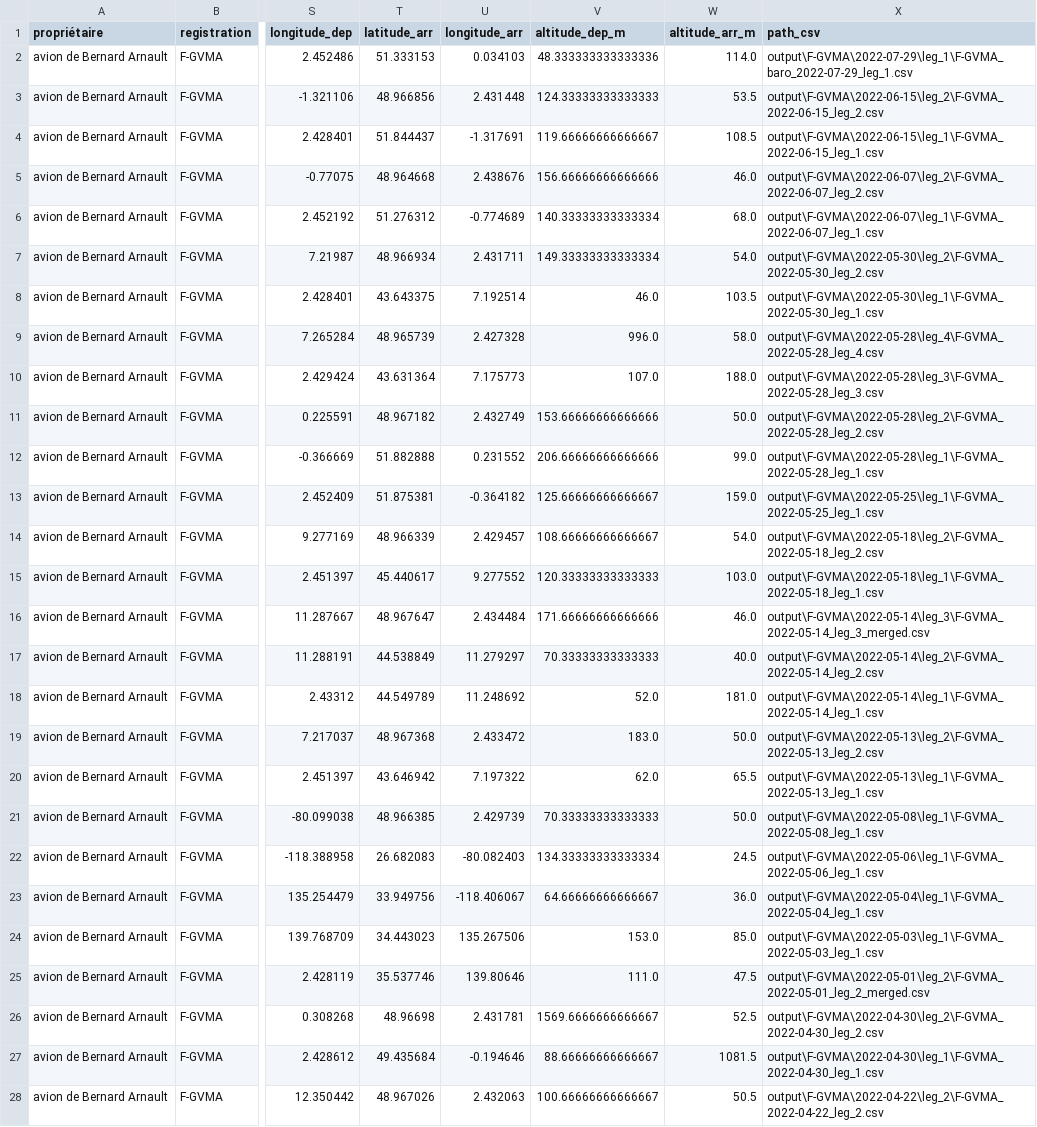
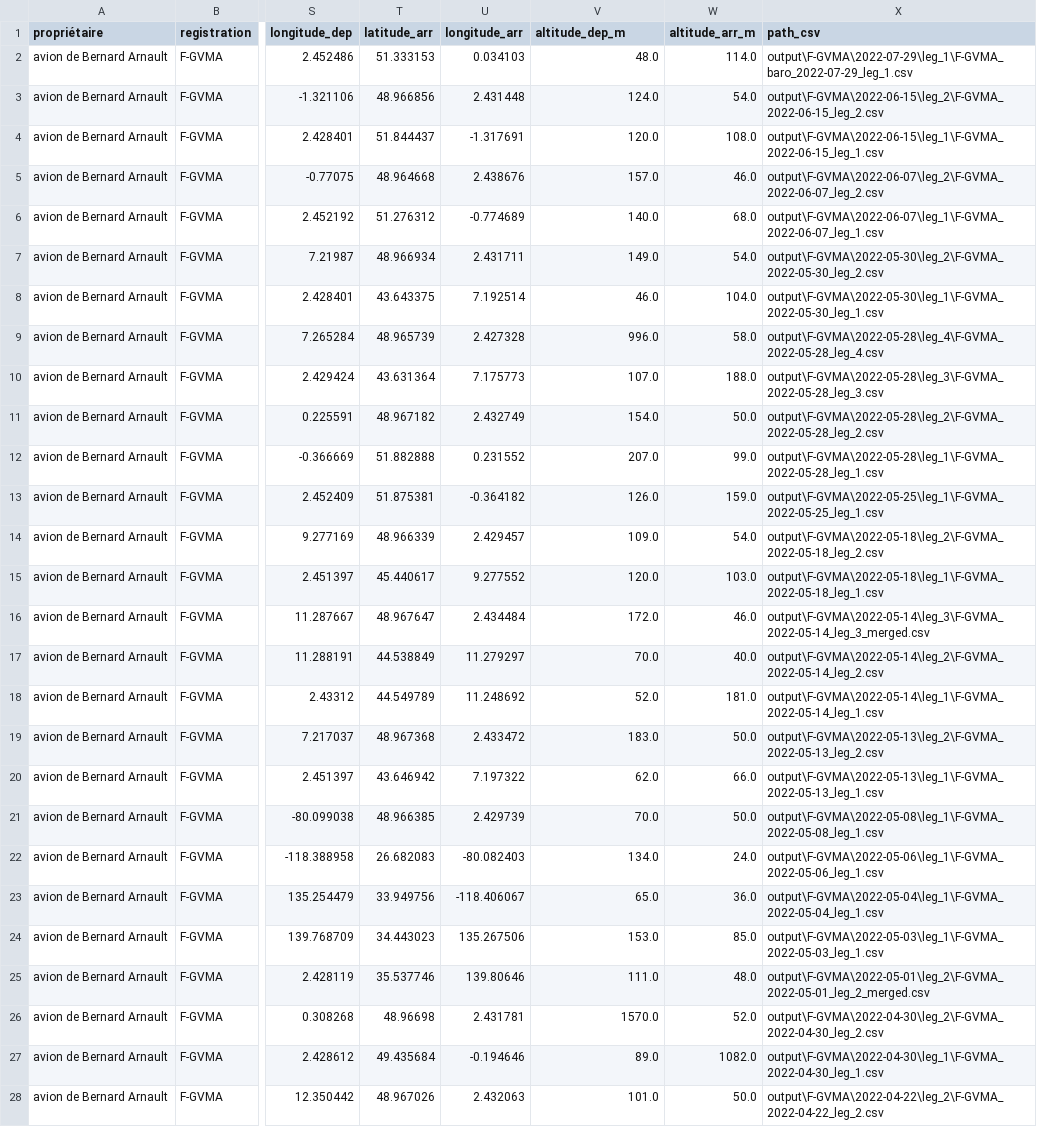
Before and after one commit to GeneralDeGaulle/i_fly_bernard, a CSV file: output/F-GVMA/F-GVMA_flight_data_all.csv, drawn as a sheet; only a part is shown, gaps mark what is left out; the diff covers the shown part only; the diff names each change by its address in the sheet, - before the commit and + after, or states it on an @@ line.

```diff
--- a/output/F-GVMA/F-GVMA_flight_data_all.csv
+++ b/output/F-GVMA/F-GVMA_flight_data_all.csv
-V2 (altitude_dep_m): 48.333333333333336
+V2 (altitude_dep_m): 48.0
-V3 (altitude_dep_m): 124.33333333333333
+V3 (altitude_dep_m): 124.0
-W3 (altitude_arr_m): 53.5
+W3 (altitude_arr_m): 54.0
-V4 (altitude_dep_m): 119.66666666666667
+V4 (altitude_dep_m): 120.0
-W4 (altitude_arr_m): 108.5
+W4 (altitude_arr_m): 108.0
-V5 (altitude_dep_m): 156.66666666666666
+V5 (altitude_dep_m): 157.0
-V6 (altitude_dep_m): 140.33333333333334
+V6 (altitude_dep_m): 140.0
-V7 (altitude_dep_m): 149.33333333333334
+V7 (altitude_dep_m): 149.0
-W8 (altitude_arr_m): 103.5
+W8 (altitude_arr_m): 104.0
-V11 (altitude_dep_m): 153.66666666666666
+V11 (altitude_dep_m): 154.0
-V12 (altitude_dep_m): 206.66666666666666
+V12 (altitude_dep_m): 207.0
-V13 (altitude_dep_m): 125.66666666666667
+V13 (altitude_dep_m): 126.0
-V14 (altitude_dep_m): 108.66666666666667
+V14 (altitude_dep_m): 109.0
-V15 (altitude_dep_m): 120.33333333333333
+V15 (altitude_dep_m): 120.0
-V16 (altitude_dep_m): 171.66666666666666
+V16 (altitude_dep_m): 172.0
-V17 (altitude_dep_m): 70.33333333333333
+V17 (altitude_dep_m): 70.0
-W20 (altitude_arr_m): 65.5
+W20 (altitude_arr_m): 66.0
-V21 (altitude_dep_m): 70.33333333333333
+V21 (altitude_dep_m): 70.0
-V22 (altitude_dep_m): 134.33333333333334
+V22 (altitude_dep_m): 134.0
-W22 (altitude_arr_m): 24.5
+W22 (altitude_arr_m): 24.0
-V23 (altitude_dep_m): 64.66666666666667
+V23 (altitude_dep_m): 65.0
-W25 (altitude_arr_m): 47.5
+W25 (altitude_arr_m): 48.0
-V26 (altitude_dep_m): 1569.6666666666667
+V26 (altitude_dep_m): 1570.0
-W26 (altitude_arr_m): 52.5
+W26 (altitude_arr_m): 52.0
-V27 (altitude_dep_m): 88.66666666666667
+V27 (altitude_dep_m): 89.0
-W27 (altitude_arr_m): 1081.5
+W27 (altitude_arr_m): 1082.0
-V28 (altitude_dep_m): 100.66666666666667
+V28 (altitude_dep_m): 101.0
-W28 (altitude_arr_m): 50.5
+W28 (altitude_arr_m): 50.0
```
Also changed, not shown: 144 edited cells elsewhere in this file, output/F-GBOL/F-GBOL_flight_data_all.csv, output/F-HFHP/F-HFHP_flight_data_all.csv, 4 other files.
